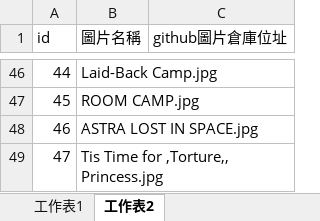
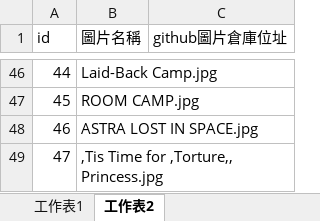
Before and after one commit to rex0988476/githubpage, an Excel workbook: database/data_anime.xlsx, sheet 工作表2, drawn as a sheet; only a part is shown, gaps mark what is left out; values as stored, in another font and other column widths than the file's, no borders; the diff names each change by its address in the sheet, - before the commit and + after, or states it on an @@ line.

```diff
--- a/database/data_anime.xlsx (sheet 工作表2)
+++ b/database/data_anime.xlsx (sheet 工作表2)
-B49 (圖片名稱): Tis Time for ,Torture,, Princess.jpg
+B49 (圖片名稱): ,Tis Time for ,Torture,, Princess.jpg
```
Also changed, not shown: 1 other file.
